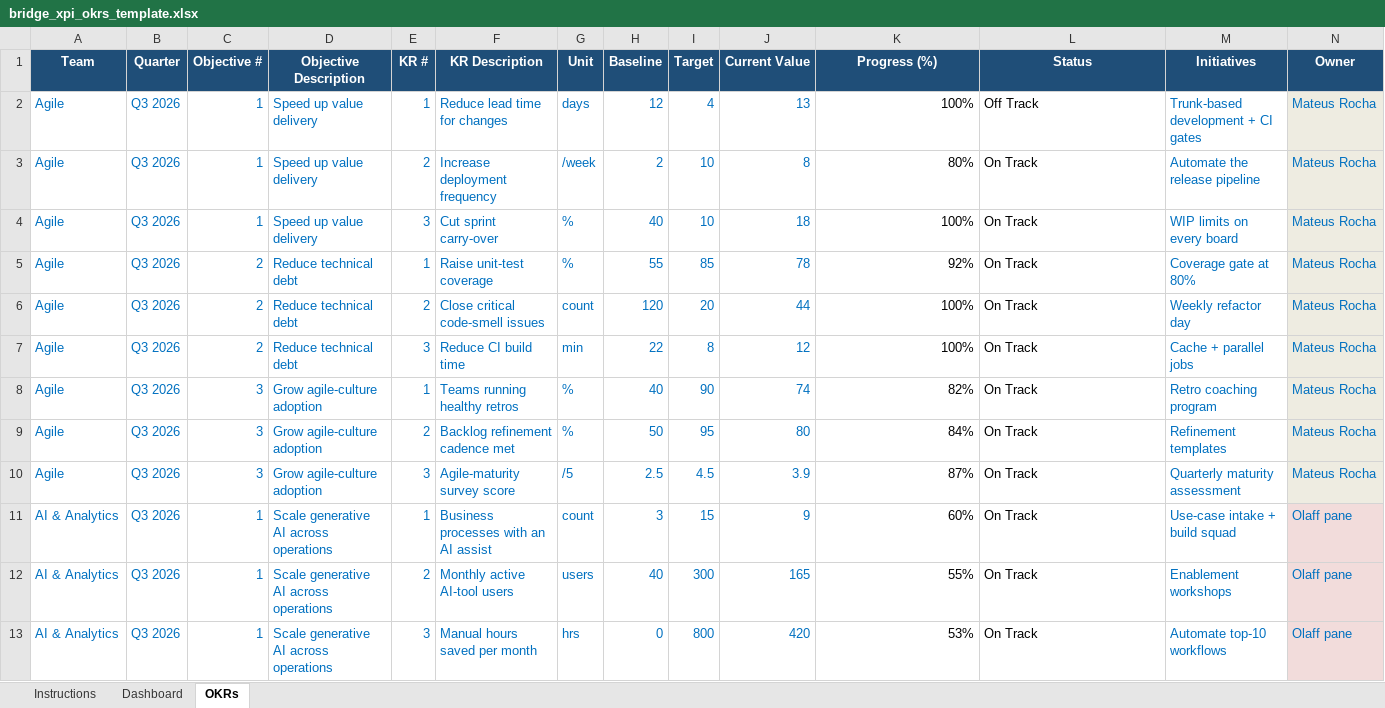
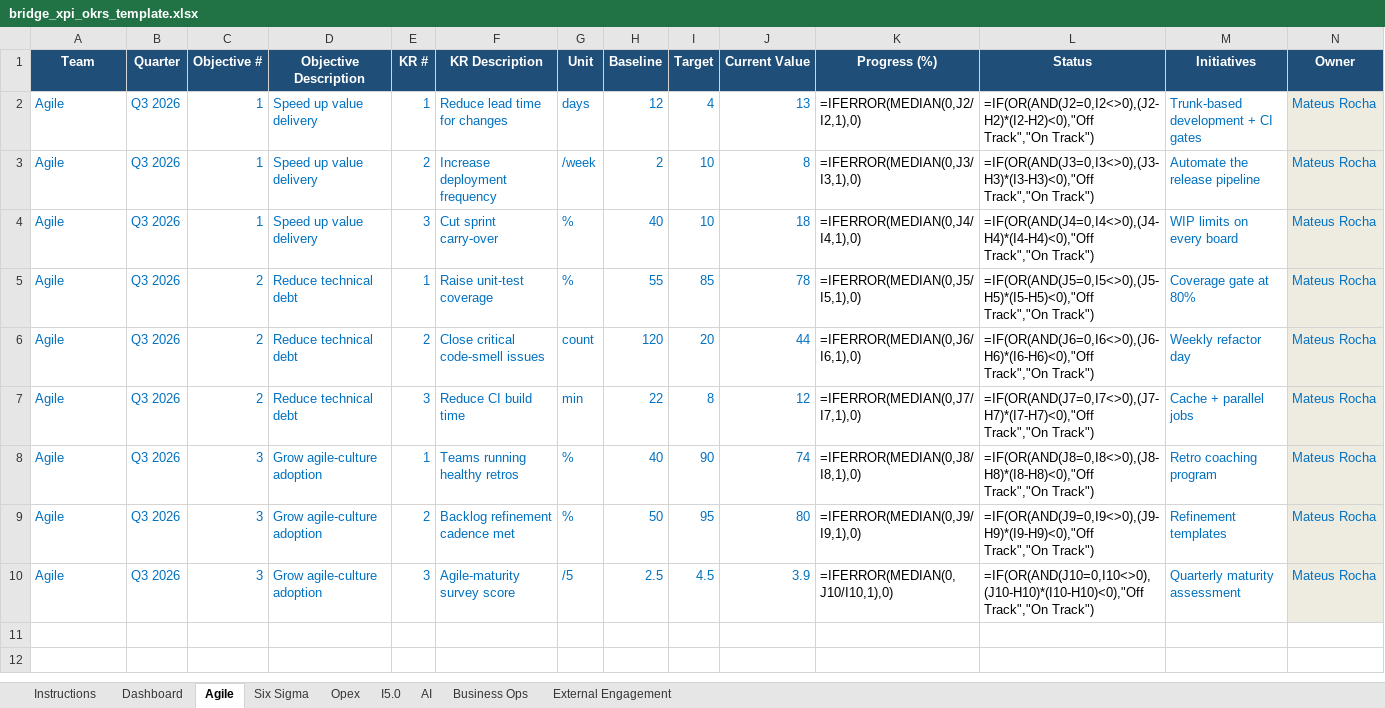
Before and after one commit to 4waiz/bridge-workspace, an Excel workbook: packages/frontend/core/public/okr/bridge_xpi_okrs_template.xlsx, sheet Agile, drawn as a sheet; only a part is shown; values as stored, in another font and other column widths than the file's, no borders; formulas without a stored value are shown as written; conditional formats not drawn; rows hold the shown columns only; the diff covers the shown part only; the diff names each change by its address in the sheet, - before the commit and + after, or states it on an @@ line.

```diff
--- a/packages/frontend/core/public/okr/bridge_xpi_okrs_template.xlsx (sheet Agile)
+++ b/packages/frontend/core/public/okr/bridge_xpi_okrs_template.xlsx (sheet Agile)
-sheet tab: OKRs
+sheet tab: Agile
+sheet tab: Six Sigma
+sheet tab: Opex
+sheet tab: I5.0
+sheet tab: AI
+sheet tab: Business Ops
+sheet tab: External Engagement
-K2 (Progress (%)): 100%
+K2 (Progress (%)): =IFERROR(MEDIAN(0,J2/I2,1),0)
-L2 (Status): Off Track
+L2 (Status): =IF(OR(AND(J2=0,I2<>0),(J2-H2)*(I2-H2)<0),"Off Track","On Track")
-K3 (Progress (%)): 80%
+K3 (Progress (%)): =IFERROR(MEDIAN(0,J3/I3,1),0)
-L3 (Status): On Track
+L3 (Status): =IF(OR(AND(J3=0,I3<>0),(J3-H3)*(I3-H3)<0),"Off Track","On Track")
-K4 (Progress (%)): 100%
+K4 (Progress (%)): =IFERROR(MEDIAN(0,J4/I4,1),0)
-L4 (Status): On Track
+L4 (Status): =IF(OR(AND(J4=0,I4<>0),(J4-H4)*(I4-H4)<0),"Off Track","On Track")
-K5 (Progress (%)): 92%
+K5 (Progress (%)): =IFERROR(MEDIAN(0,J5/I5,1),0)
-L5 (Status): On Track
+L5 (Status): =IF(OR(AND(J5=0,I5<>0),(J5-H5)*(I5-H5)<0),"Off Track","On Track")
-K6 (Progress (%)): 100%
+K6 (Progress (%)): =IFERROR(MEDIAN(0,J6/I6,1),0)
-L6 (Status): On Track
+L6 (Status): =IF(OR(AND(J6=0,I6<>0),(J6-H6)*(I6-H6)<0),"Off Track","On Track")
-K7 (Progress (%)): 100%
+K7 (Progress (%)): =IFERROR(MEDIAN(0,J7/I7,1),0)
-L7 (Status): On Track
+L7 (Status): =IF(OR(AND(J7=0,I7<>0),(J7-H7)*(I7-H7)<0),"Off Track","On Track")
-K8 (Progress (%)): 82%
+K8 (Progress (%)): =IFERROR(MEDIAN(0,J8/I8,1),0)
-L8 (Status): On Track
+L8 (Status): =IF(OR(AND(J8=0,I8<>0),(J8-H8)*(I8-H8)<0),"Off Track","On Track")
-K9 (Progress (%)): 84%
+K9 (Progress (%)): =IFERROR(MEDIAN(0,J9/I9,1),0)
-L9 (Status): On Track
+L9 (Status): =IF(OR(AND(J9=0,I9<>0),(J9-H9)*(I9-H9)<0),"Off Track","On Track")
-K10 (Progress (%)): 87%
+K10 (Progress (%)): =IFERROR(MEDIAN(0,J10/I10,1),0)
-L10 (Status): On Track
+L10 (Status): =IF(OR(AND(J10=0,I10<>0),(J10-H10)*(I10-H10)<0),"Off Track","On Track")
-row 11: AI & Analytics | Q3 2026 | 1 | Scale generative AI across operations | 1 | Business processes with an AI assist | count | 3 | 15 | 9 | 60% | On Track | Use-case intake + build squad | Olaff pane
-row 12: AI & Analytics | Q3 2026 | 1 | Scale generative AI across operations | 2 | Monthly active AI-tool users | users | 40 | 300 | 165 | 55% | On Track | Enablement workshops | Olaff pane
-row 13: AI & Analytics | Q3 2026 | 1 | Scale generative AI across operations | 3 | Manual hours saved per month | hrs | 0 | 800 | 420 | 53% | On Track | Automate top-10 workflows | Olaff pane
```
Also changed, not shown: 51 removed rows elsewhere in this sheet, sheet Dashboard, sheet Instructions, 41 other files.
